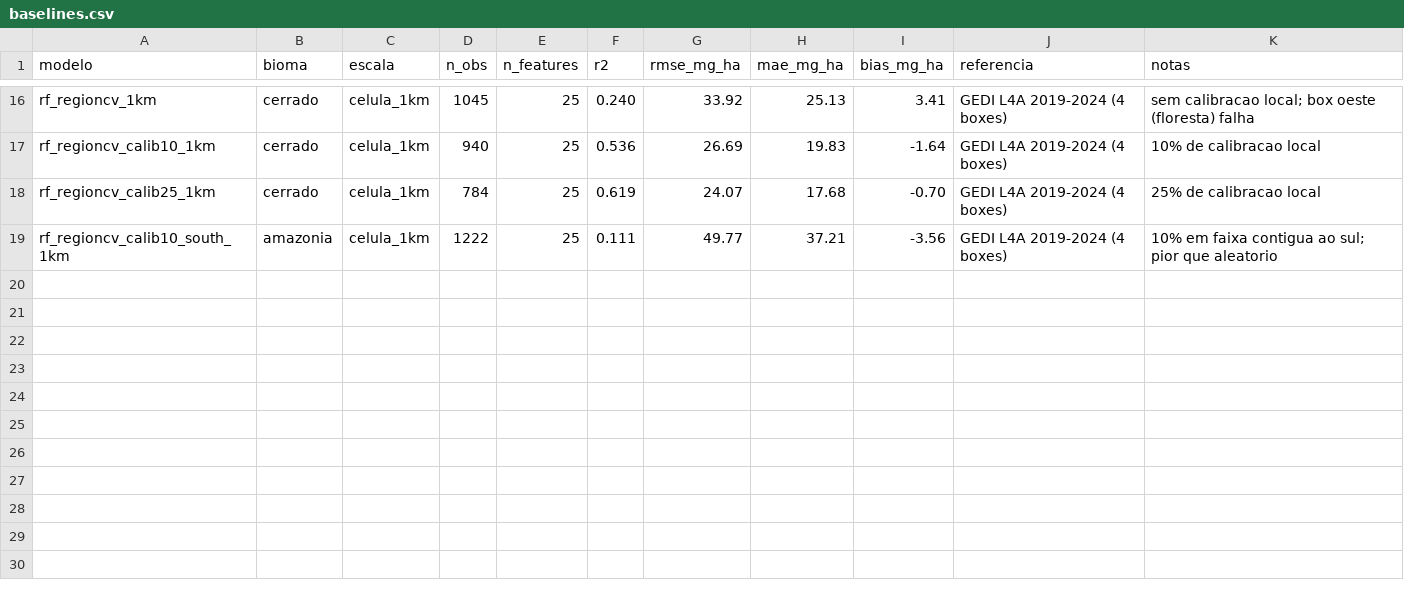
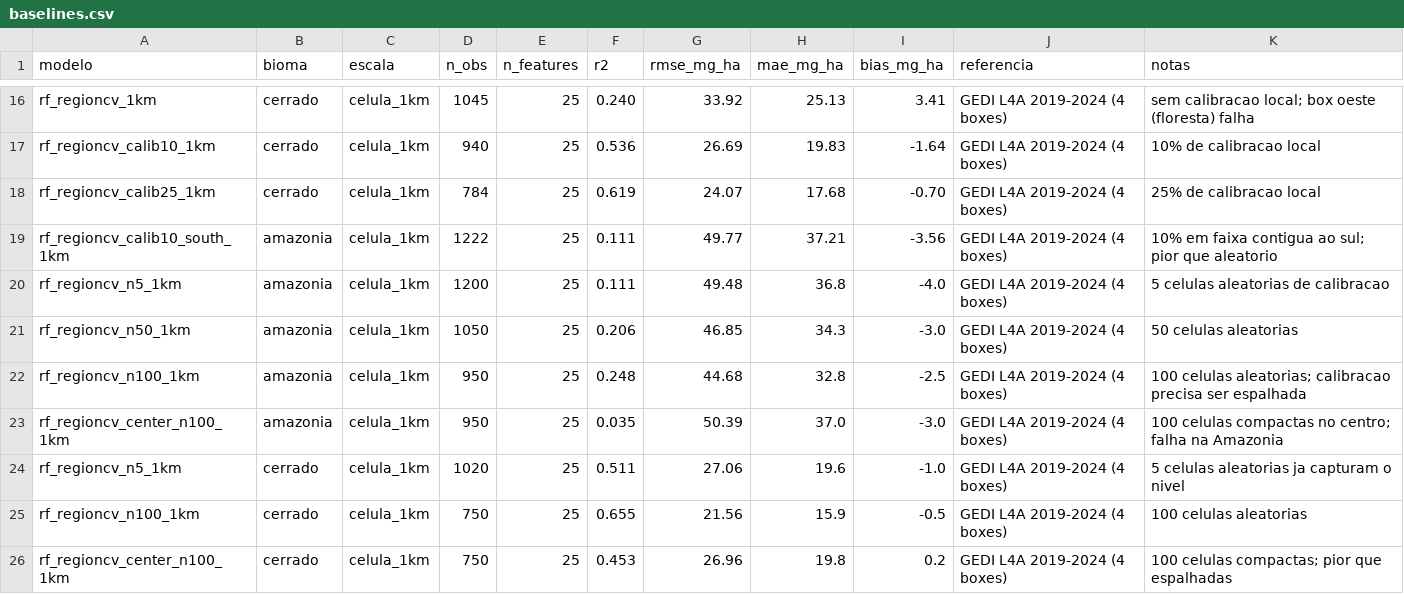
Before and after one commit to felipefalexandre/biomass_model, a CSV file: data/reference/baselines.csv, drawn as a sheet; only a part is shown, gaps mark what is left out; the diff names each change by its address in the sheet, - before the commit and + after, or states it on an @@ line.

Commit message:
docs: tamanho e geometria da calibracao local (adendo ADR-0017)

```diff
--- a/data/reference/baselines.csv
+++ b/data/reference/baselines.csv
+row 20: rf_regioncv_n5_1km | amazonia | celula_1km | 1200 | 25 | 0.111 | 49.48 | 36.8 | -4.0 | GEDI L4A 2019-2024 (4 boxes) | 5 celulas aleatorias de calibracao
+row 21: rf_regioncv_n50_1km | amazonia | celula_1km | 1050 | 25 | 0.206 | 46.85 | 34.3 | -3.0 | GEDI L4A 2019-2024 (4 boxes) | 50 celulas aleatorias
+row 22: rf_regioncv_n100_1km | amazonia | celula_1km | 950 | 25 | 0.248 | 44.68 | 32.8 | -2.5 | GEDI L4A 2019-2024 (4 boxes) | 100 celulas aleatorias; calibracao precisa ser espalhada
+row 23: rf_regioncv_center_n100_1km | amazonia | celula_1km | 950 | 25 | 0.035 | 50.39 | 37.0 | -3.0 | GEDI L4A 2019-2024 (4 boxes) | 100 celulas compactas no centro; falha na Amazonia
+row 24: rf_regioncv_n5_1km | cerrado | celula_1km | 1020 | 25 | 0.511 | 27.06 | 19.6 | -1.0 | GEDI L4A 2019-2024 (4 boxes) | 5 celulas aleatorias ja capturam o nivel
+row 25: rf_regioncv_n100_1km | cerrado | celula_1km | 750 | 25 | 0.655 | 21.56 | 15.9 | -0.5 | GEDI L4A 2019-2024 (4 boxes) | 100 celulas aleatorias
+row 26: rf_regioncv_center_n100_1km | cerrado | celula_1km | 750 | 25 | 0.453 | 26.96 | 19.8 | 0.2 | GEDI L4A 2019-2024 (4 boxes) | 100 celulas compactas; pior que espalhadas
```
Also changed, not shown: 4 other files.
